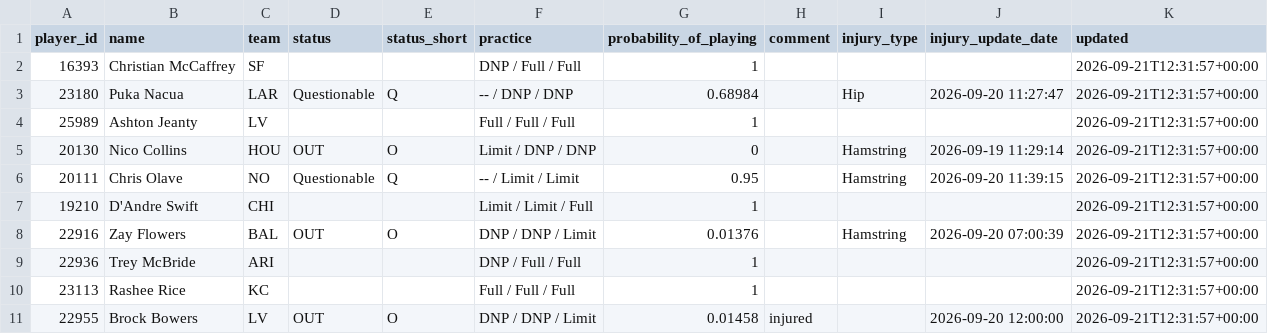
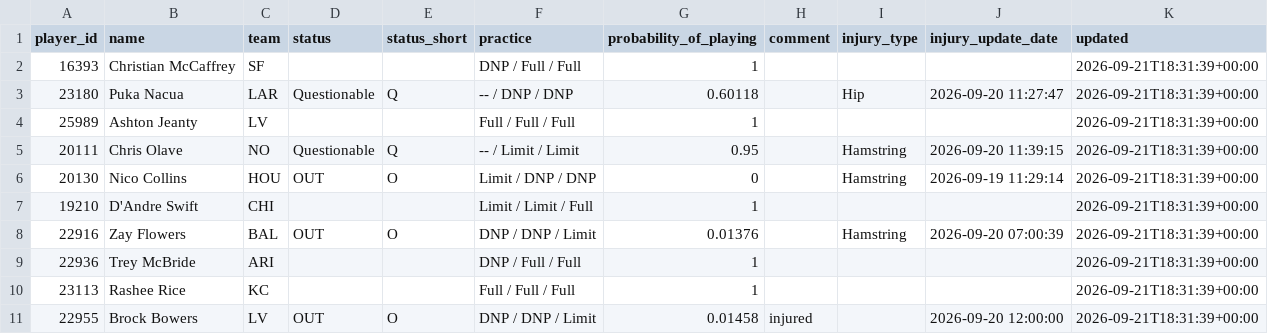
Before and after one commit to nukesim/nuke-dfs-hub, a CSV file: data/nfl_availability_current.csv, drawn as a sheet.

```diff
--- a/data/nfl_availability_current.csv
+++ b/data/nfl_availability_current.csv
@@ -1,11 +1,11 @@
 player_id,name,team,status,status_short,practice,probability_of_playing,comment,injury_type,injury_update_date,updated
-16393,Christian McCaffrey,SF,,,DNP / Full / Full,1,,,,2026-09-21T12:31:57+00:00
-23180,Puka Nacua,LAR,Questionable,Q,-- / DNP / DNP,0.68984,,Hip,2026-09-20 11:27:47,2026-09-21T12:31:57+00:00
-25989,Ashton Jeanty,LV,,,Full / Full / Full,1,,,,2026-09-21T12:31:57+00:00
-20130,Nico Collins,HOU,OUT,O,Limit / DNP / DNP,0,,Hamstring,2026-09-19 11:29:14,2026-09-21T12:31:57+00:00
-20111,Chris Olave,NO,Questionable,Q,-- / Limit / Limit,0.95,,Hamstring,2026-09-20 11:39:15,2026-09-21T12:31:57+00:00
-19210,D'Andre Swift,CHI,,,Limit / Limit / Full,1,,,,2026-09-21T12:31:57+00:00
-22916,Zay Flowers,BAL,OUT,O,DNP / DNP / Limit,0.01376,,Hamstring,2026-09-20 07:00:39,2026-09-21T12:31:57+00:00
-22936,Trey McBride,ARI,,,DNP / Full / Full,1,,,,2026-09-21T12:31:57+00:00
-23113,Rashee Rice,KC,,,Full / Full / Full,1,,,,2026-09-21T12:31:57+00:00
-22955,Brock Bowers,LV,OUT,O,DNP / DNP / Limit,0.01458,injured,,2026-09-20 12:00:00,2026-09-21T12:31:57+00:00
+16393,Christian McCaffrey,SF,,,DNP / Full / Full,1,,,,2026-09-21T18:31:39+00:00
+23180,Puka Nacua,LAR,Questionable,Q,-- / DNP / DNP,0.60118,,Hip,2026-09-20 11:27:47,2026-09-21T18:31:39+00:00
+25989,Ashton Jeanty,LV,,,Full / Full / Full,1,,,,2026-09-21T18:31:39+00:00
+20111,Chris Olave,NO,Questionable,Q,-- / Limit / Limit,0.95,,Hamstring,2026-09-20 11:39:15,2026-09-21T18:31:39+00:00
+20130,Nico Collins,HOU,OUT,O,Limit / DNP / DNP,0,,Hamstring,2026-09-19 11:29:14,2026-09-21T18:31:39+00:00
+19210,D'Andre Swift,CHI,,,Limit / Limit / Full,1,,,,2026-09-21T18:31:39+00:00
+22916,Zay Flowers,BAL,OUT,O,DNP / DNP / Limit,0.01376,,Hamstring,2026-09-20 07:00:39,2026-09-21T18:31:39+00:00
+22936,Trey McBride,ARI,,,DNP / Full / Full,1,,,,2026-09-21T18:31:39+00:00
+23113,Rashee Rice,KC,,,Full / Full / Full,1,,,,2026-09-21T18:31:39+00:00
+22955,Brock Bowers,LV,OUT,O,DNP / DNP / Limit,0.01458,injured,,2026-09-20 12:00:00,2026-09-21T18:31:39+00:00
```
